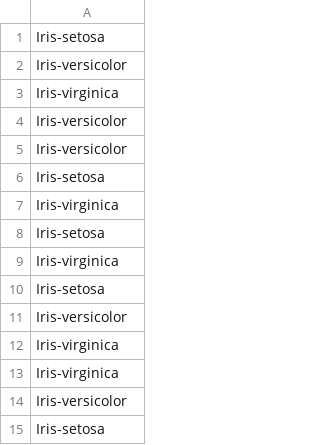
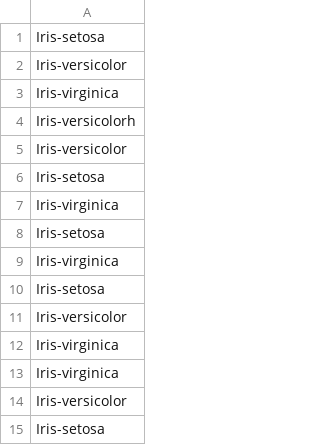
Before and after one commit to arielhouri/Exercise03, a CSV file: euclidean_output.csv, drawn as a sheet.

```diff
--- a/euclidean_output.csv
+++ b/euclidean_output.csv
@@ -3,3 +3,3 @@ Iris-versicolor
 Iris-virginica
-Iris-versicolor
+Iris-versicolorh
 Iris-versicolor
```
Also changed, not shown: chebyshev_output.csv, manhattan_output.csv.
